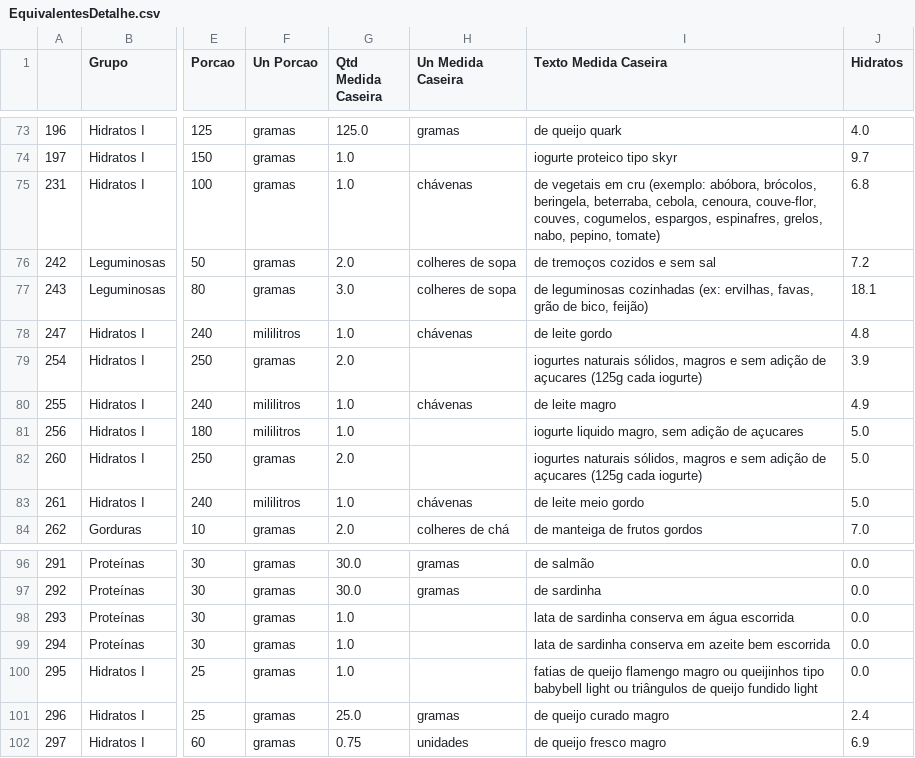
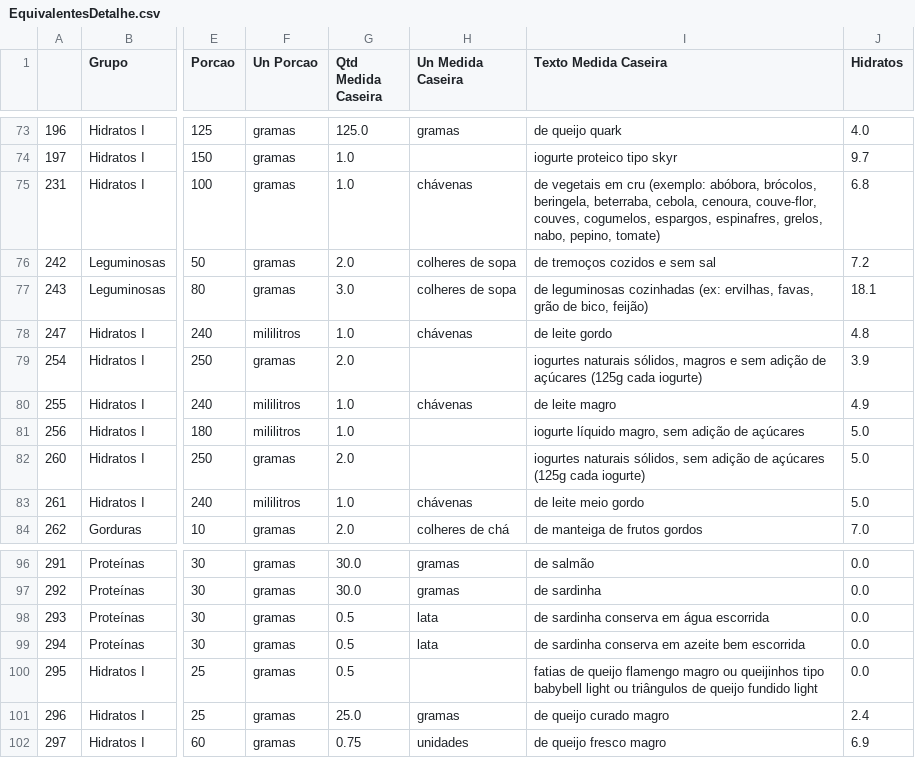
Before and after one commit to gonvideira/food-data, a CSV file: EquivalentesDetalhe.csv, drawn as a sheet; only a part is shown, gaps mark what is left out; the diff names each change by its address in the sheet, - before the commit and + after, or states it on an @@ line.

```diff
--- a/EquivalentesDetalhe.csv
+++ b/EquivalentesDetalhe.csv
-I79 (Texto Medida Caseira): …adição de açucares (125g cada…
+I79 (Texto Medida Caseira): …adição de açúcares (125g cada…
-I81 (Texto Medida Caseira): iogurte liquido magro, sem adição de açucares
+I81 (Texto Medida Caseira): iogurte líquido magro, sem adição de açúcares
-I82 (Texto Medida Caseira): …naturais sólidos, magros e sem adição de açucares (125g cada…
+I82 (Texto Medida Caseira): …naturais sólidos, sem adição de açúcares (125g cada…
-G98:G100 (Qtd Medida Caseira): 1.0
+G98:G100 (Qtd Medida Caseira): 0.5
-H98:H99 (Un Medida Caseira): (empty)
+H98:H99 (Un Medida Caseira): lata
-I98 (Texto Medida Caseira): lata de sardinha conserva em água escorrida
+I98 (Texto Medida Caseira): de sardinha conserva em água escorrida
-I99 (Texto Medida Caseira): lata de sardinha…
+I99 (Texto Medida Caseira): de sardinha…
```
Also changed, not shown: 2 other files.
